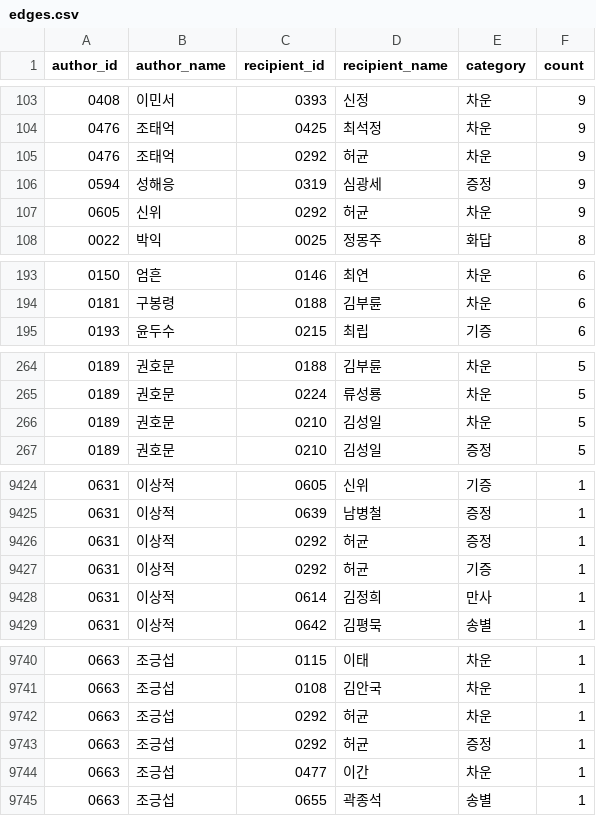
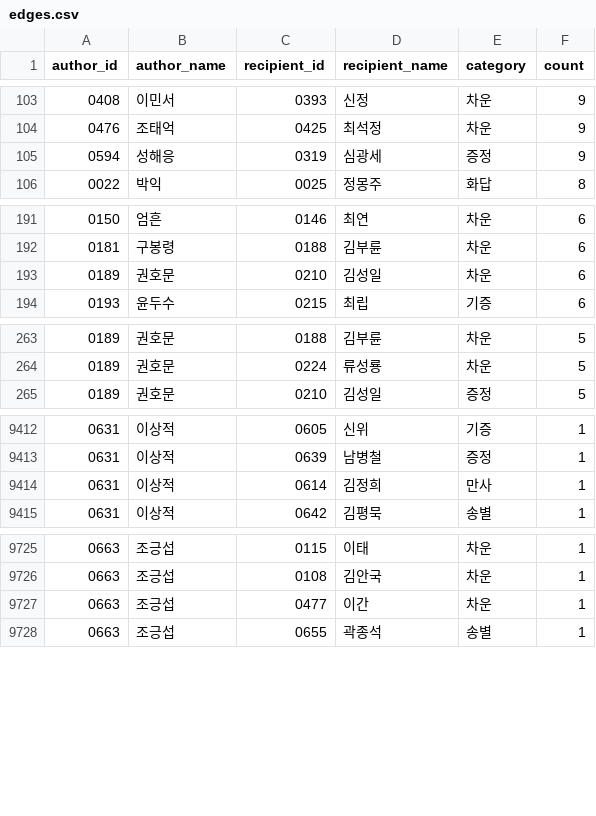
Before and after one commit to chjk86/hansi-network, a CSV file: output/edges.csv, drawn as a sheet; only a part is shown, gaps mark what is left out; removed rows and columns are numbered as before the commit, all else as after; the diff covers the shown part only; the diff names each change by its address in the sheet, - before the commit and + after, or states it on an @@ line.

```diff
--- a/output/edges.csv
+++ b/output/edges.csv
-row 105: 0476 | 조태억 | 0292 | 허균 | 차운 | 9
-row 107: 0605 | 신위 | 0292 | 허균 | 차운 | 9
+row 193: 0189 | 권호문 | 0210 | 김성일 | 차운 | 6
-row 266: 0189 | 권호문 | 0210 | 김성일 | 차운 | 5
-row 9426: 0631 | 이상적 | 0292 | 허균 | 증정 | 1
-row 9427: 0631 | 이상적 | 0292 | 허균 | 기증 | 1
-row 9742: 0663 | 조긍섭 | 0292 | 허균 | 차운 | 1
-row 9743: 0663 | 조긍섭 | 0292 | 허균 | 증정 | 1
```
Also changed, not shown: 1 added row and 12 removed rows elsewhere in this file, data/mapping/authors.csv, output/ambiguous_matches.csv, 9 other files.
